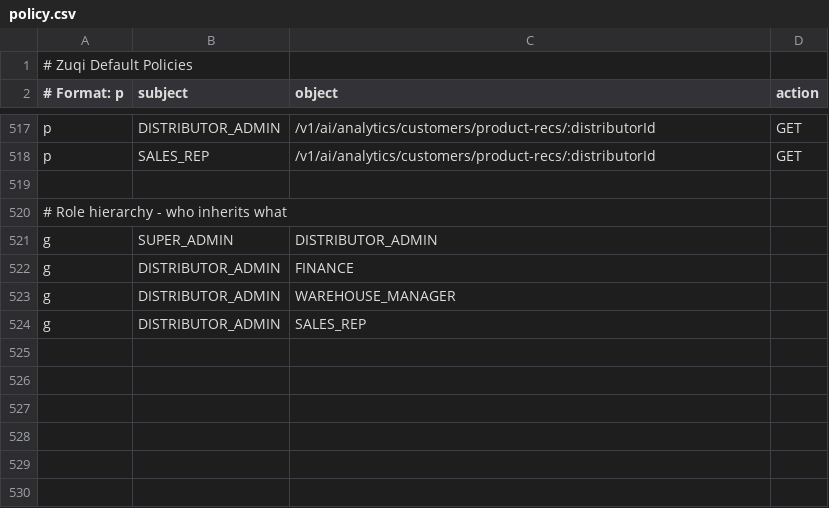
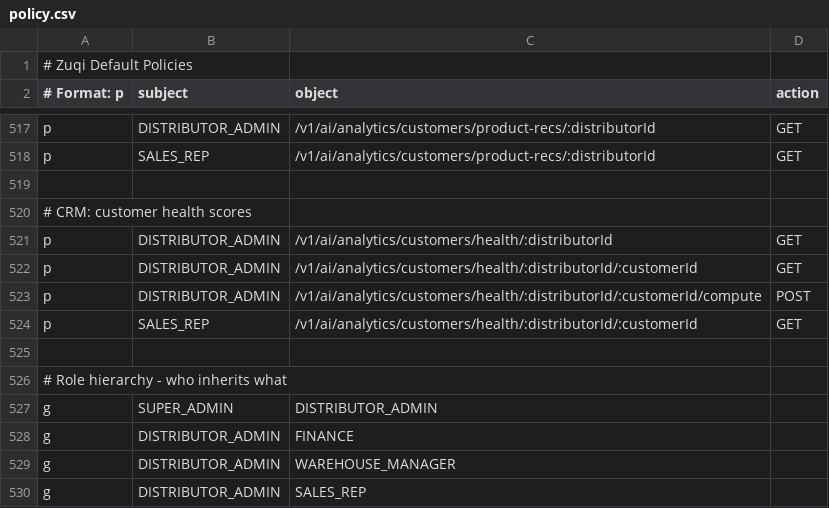
Before and after one commit to Mwai-kiragu/zuqi-backend, a CSV file: src/main/resources/casbin/policy.csv, drawn as a sheet; only a part is shown, gaps mark what is left out.

Commit message:
Fix AI/ML audit gaps: ExpiryRisk regressor, credit DTO, inference safety
- ExpiryRiskTrainingPipeline: fix classifier/regressor mismatch — pipeline
  now calls buildDataset()/tuneAndTrainRegressor()/evaluateRegressor() and
  gates on R² ≥ 0.65 instead of AUC; old classifier binary was incompatible
  with ExpiryRiskPredictor which loads Model<Regressor>
- CreditEvaluation: expose mlScore and llmScore fields so frontend can
  display the 70/30 hybrid breakdown alongside the blended creditScore
- CreditScoringOrchestrator: populate mlScore/llmScore in all three paths
  (LLM-only, ML-only, hybrid) and pass through in applyBusinessRulesHybrid
- DemandForecaster: wrap JSONB residual percentile cast in try/catch for
  ClassCastException/NullPointerException with ±20% fallback
- HybridScoringConfig: add @PostConstruct to validate() so weight sum is
  enforced at startup rather than silently ignored
- RepPerformancePredictor: use trailing 30-day window instead of calendar
  month to avoid data sparsity on the 1st of each month
- AiAnalyticsController: add customer health endpoints (list, single,
  on-demand compute) wired to CustomerHealthScoreService
- policy.csv: add Casbin RBAC rules for customer health endpoints
- Synthetic feature builders, CRM predictors, anomaly detectors: minor
  consistency fixes carried from audit session

```diff
--- a/src/main/resources/casbin/policy.csv
+++ b/src/main/resources/casbin/policy.csv
@@ -519,2 +519,8 @@ p, SALES_REP, /v1/ai/analytics/customers/product-recs/:distributorId, GET
 
+# CRM: customer health scores
+p, DISTRIBUTOR_ADMIN, /v1/ai/analytics/customers/health/:distributorId, GET
+p, DISTRIBUTOR_ADMIN, /v1/ai/analytics/customers/health/:distributorId/:customerId, GET
+p, DISTRIBUTOR_ADMIN, /v1/ai/analytics/customers/health/:distributorId/:customerId/compute, POST
+p, SALES_REP, /v1/ai/analytics/customers/health/:distributorId/:customerId, GET
+
 # Role hierarchy - who inherits what
```
Also changed, not shown: 36 other files.
